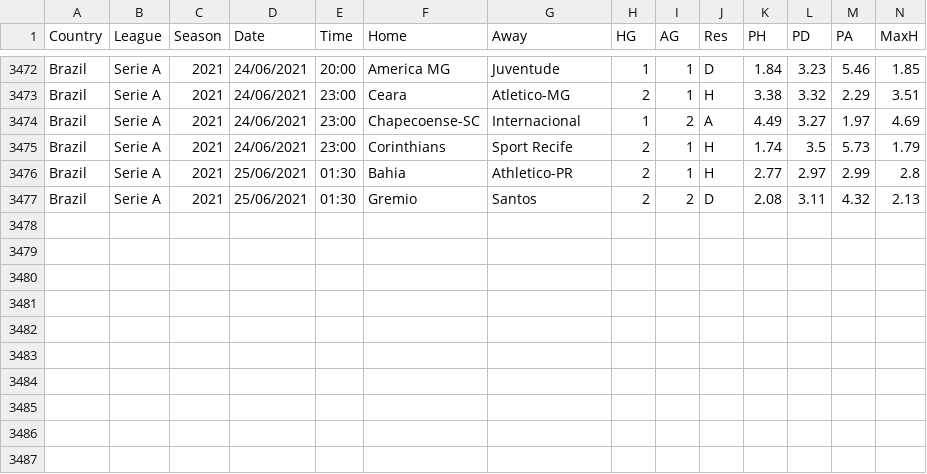
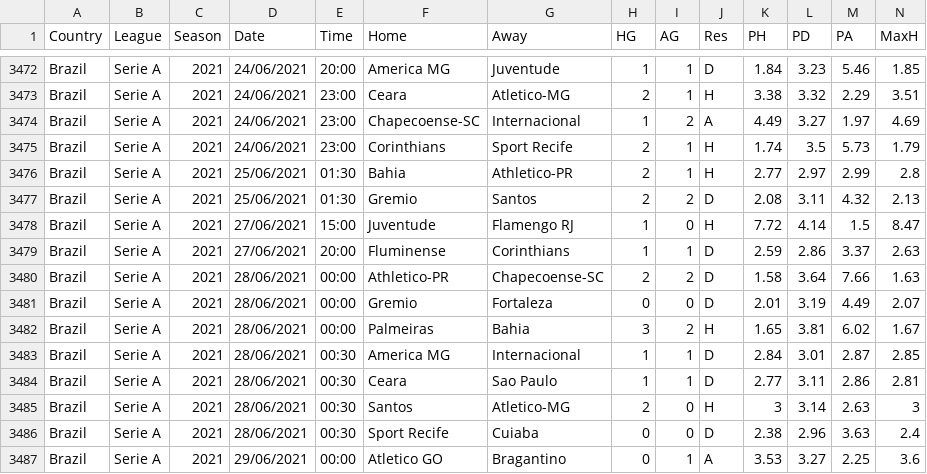
Before and after one commit to gitboyzorro5/FDAS, a CSV file: BRA.csv, drawn as a sheet; only a part is shown, gaps mark what is left out; rows hold the shown columns only; the diff names each change by its address in the sheet, - before the commit and + after, or states it on an @@ line.

```diff
--- a/BRA.csv
+++ b/BRA.csv
+row 3478: Brazil | Serie A | 2021 | 27/06/2021 | 15:00 | Juventude | Flamengo RJ | 1 | 0 | H | 7.72 | 4.14 | 1.5 | 8.47
+row 3479: Brazil | Serie A | 2021 | 27/06/2021 | 20:00 | Fluminense | Corinthians | 1 | 1 | D | 2.59 | 2.86 | 3.37 | 2.63
+row 3480: Brazil | Serie A | 2021 | 28/06/2021 | 00:00 | Athletico-PR | Chapecoense-SC | 2 | 2 | D | 1.58 | 3.64 | 7.66 | 1.63
+row 3481: Brazil | Serie A | 2021 | 28/06/2021 | 00:00 | Gremio | Fortaleza | 0 | 0 | D | 2.01 | 3.19 | 4.49 | 2.07
+row 3482: Brazil | Serie A | 2021 | 28/06/2021 | 00:00 | Palmeiras | Bahia | 3 | 2 | H | 1.65 | 3.81 | 6.02 | 1.67
+row 3483: Brazil | Serie A | 2021 | 28/06/2021 | 00:30 | America MG | Internacional | 1 | 1 | D | 2.84 | 3.01 | 2.87 | 2.85
+row 3484: Brazil | Serie A | 2021 | 28/06/2021 | 00:30 | Ceara | Sao Paulo | 1 | 1 | D | 2.77 | 3.11 | 2.86 | 2.81
+row 3485: Brazil | Serie A | 2021 | 28/06/2021 | 00:30 | Santos | Atletico-MG | 2 | 0 | H | 3 | 3.14 | 2.63 | 3
+row 3486: Brazil | Serie A | 2021 | 28/06/2021 | 00:30 | Sport Recife | Cuiaba | 0 | 0 | D | 2.38 | 2.96 | 3.63 | 2.4
+row 3487: Brazil | Serie A | 2021 | 29/06/2021 | 00:00 | Atletico GO | Bragantino | 0 | 1 | A | 3.53 | 3.27 | 2.25 | 3.6
```
Also changed, not shown: IRL.csv, JPN.csv, 2 other files.
